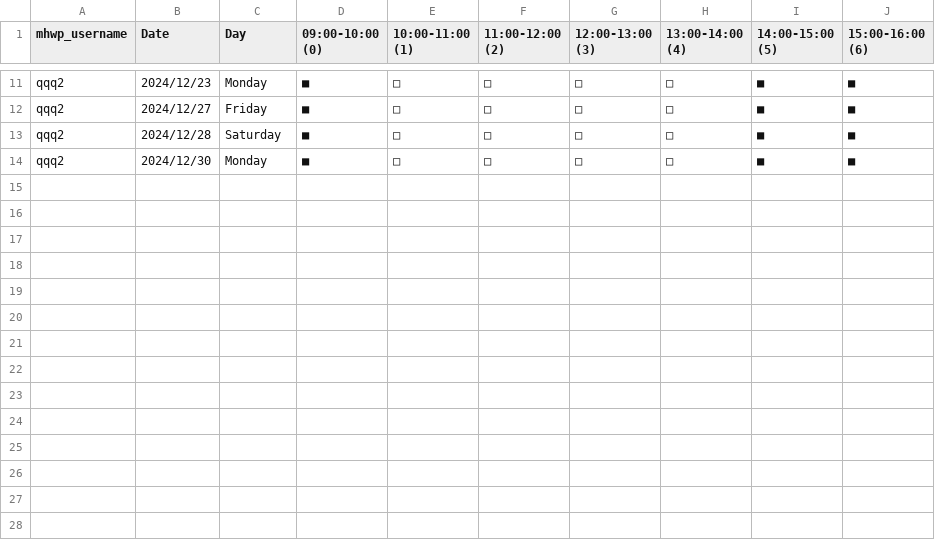
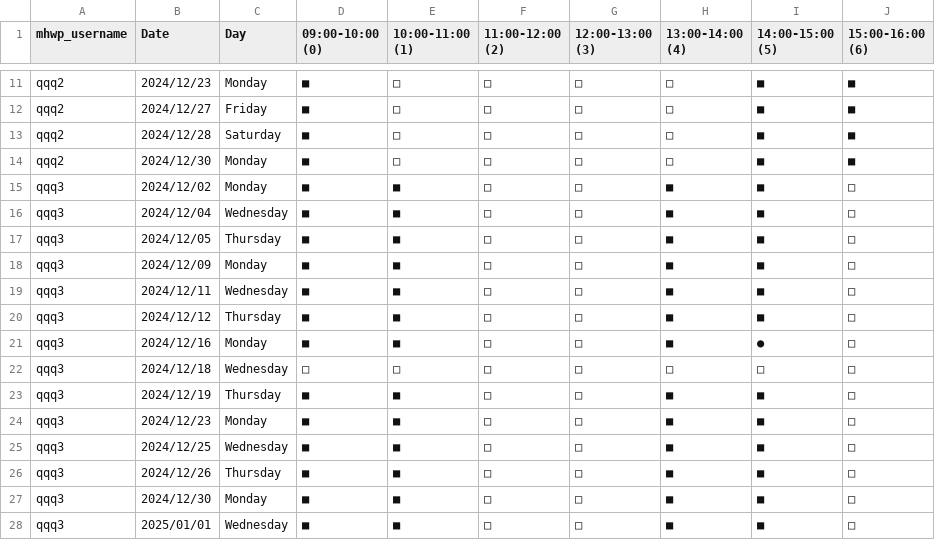
Before and after one commit to YorkisYY/Breeze-Mental-Health-System, a CSV file: data/mhwp_schedule.csv, drawn as a sheet; only a part is shown, gaps mark what is left out; the diff names each change by its address in the sheet, - before the commit and + after, or states it on an @@ line.

```diff
--- a/data/mhwp_schedule.csv
+++ b/data/mhwp_schedule.csv
+row 15: qqq3 | 2024/12/02 | Monday | ■ | ■ | □ | □ | ■ | ■ | □
+row 16: qqq3 | 2024/12/04 | Wednesday | ■ | ■ | □ | □ | ■ | ■ | □
+row 17: qqq3 | 2024/12/05 | Thursday | ■ | ■ | □ | □ | ■ | ■ | □
+row 18: qqq3 | 2024/12/09 | Monday | ■ | ■ | □ | □ | ■ | ■ | □
+row 19: qqq3 | 2024/12/11 | Wednesday | ■ | ■ | □ | □ | ■ | ■ | □
+row 20: qqq3 | 2024/12/12 | Thursday | ■ | ■ | □ | □ | ■ | ■ | □
+row 21: qqq3 | 2024/12/16 | Monday | ■ | ■ | □ | □ | ■ | ● | □
+row 22: qqq3 | 2024/12/18 | Wednesday | □ | □ | □ | □ | □ | □ | □
+row 23: qqq3 | 2024/12/19 | Thursday | ■ | ■ | □ | □ | ■ | ■ | □
+row 24: qqq3 | 2024/12/23 | Monday | ■ | ■ | □ | □ | ■ | ■ | □
+row 25: qqq3 | 2024/12/25 | Wednesday | ■ | ■ | □ | □ | ■ | ■ | □
+row 26: qqq3 | 2024/12/26 | Thursday | ■ | ■ | □ | □ | ■ | ■ | □
+row 27: qqq3 | 2024/12/30 | Monday | ■ | ■ | □ | □ | ■ | ■ | □
+row 28: qqq3 | 2025/01/01 | Wednesday | ■ | ■ | □ | □ | ■ | ■ | □
```
Also changed, not shown: data/mhwp.csv, data/patients.csv, 4 other files.
